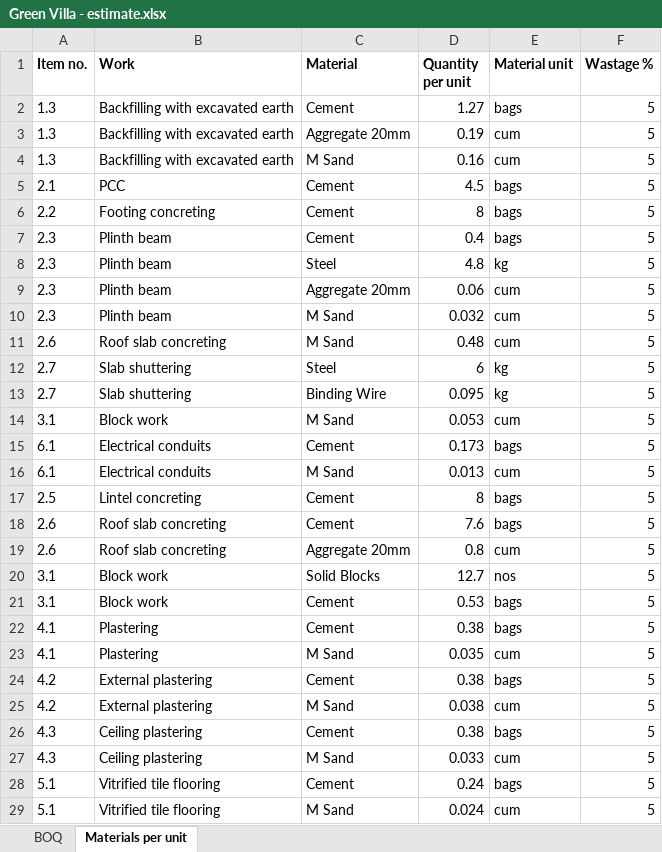
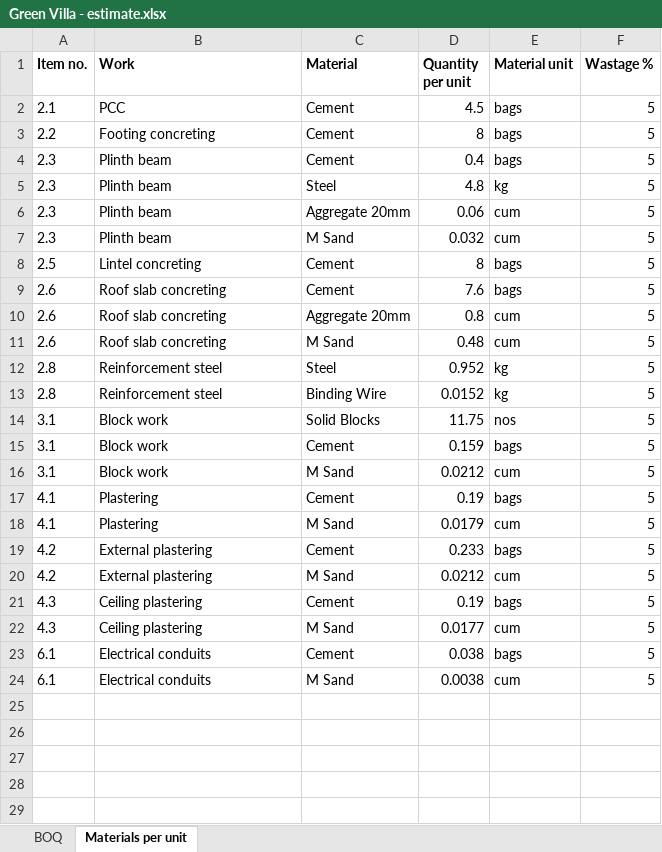
Before and after one commit to aprodac/mesiri.ai, an Excel workbook: apps/dashboard/public/learn/kit/Green Villa - estimate.xlsx, sheet Materials per unit, drawn as a sheet; values as stored, in another font and other column widths than the file's, no borders; removed rows and columns are numbered as before the commit, all else as after; the diff names each change by its address in the sheet, - before the commit and + after, or states it on an @@ line.

```diff
--- a/apps/dashboard/public/learn/kit/Green Villa - estimate.xlsx (sheet Materials per unit)
+++ b/apps/dashboard/public/learn/kit/Green Villa - estimate.xlsx (sheet Materials per unit)
-row 2: 1.3 | Backfilling with excavated earth | Cement | 1.27 | bags | 5
-row 3: 1.3 | Backfilling with excavated earth | Aggregate 20mm | 0.19 | cum | 5
-row 4: 1.3 | Backfilling with excavated earth | M Sand | 0.16 | cum | 5
-row 12: 2.7 | Slab shuttering | Steel | 6 | kg | 5
-row 13: 2.7 | Slab shuttering | Binding Wire | 0.095 | kg | 5
-row 14: 3.1 | Block work | M Sand | 0.053 | cum | 5
-row 15: 6.1 | Electrical conduits | Cement | 0.173 | bags | 5
-row 16: 6.1 | Electrical conduits | M Sand | 0.013 | cum | 5
+row 12: 2.8 | Reinforcement steel | Steel | 0.952 | kg | 5
+row 13: 2.8 | Reinforcement steel | Binding Wire | 0.0152 | kg | 5
-D14 (Quantity per unit): 12.7
+D14 (Quantity per unit): 11.75
-D15 (Quantity per unit): 0.53
+D15 (Quantity per unit): 0.159
+row 16: 3.1 | Block work | M Sand | 0.0212 | cum | 5
-D17 (Quantity per unit): 0.38
+D17 (Quantity per unit): 0.19
-D18 (Quantity per unit): 0.035
+D18 (Quantity per unit): 0.0179
-D19 (Quantity per unit): 0.38
+D19 (Quantity per unit): 0.233
-D20 (Quantity per unit): 0.038
+D20 (Quantity per unit): 0.0212
-D21 (Quantity per unit): 0.38
+D21 (Quantity per unit): 0.19
-D22 (Quantity per unit): 0.033
+D22 (Quantity per unit): 0.0177
-A23:A24 (Item no.): 5.1
+A23:A24 (Item no.): 6.1
-B23:B24 (Work): Vitrified tile flooring
+B23:B24 (Work): Electrical conduits
-D23 (Quantity per unit): 0.24
+D23 (Quantity per unit): 0.038
-D24 (Quantity per unit): 0.024
+D24 (Quantity per unit): 0.0038
```
Also changed, not shown: 8 other files.
